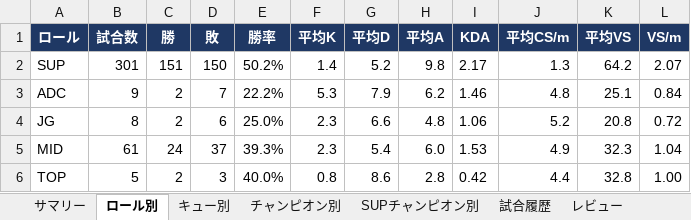
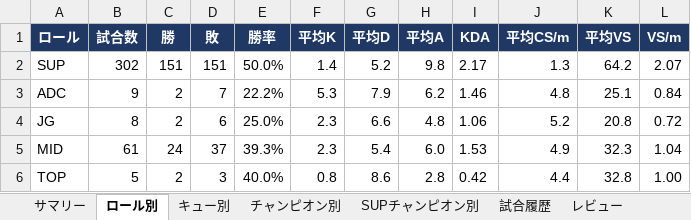
Before and after one commit to kenchi1209-hub/LoL-SUP-Tracker, an Excel workbook: data/excel/lol_report.xlsx, sheet ロール別, drawn as a sheet; values as stored, in another font and other column widths than the file's, no borders; conditional formats not drawn; the diff names each change by its address in the sheet, - before the commit and + after, or states it on an @@ line.

```diff
--- a/data/excel/lol_report.xlsx (sheet ロール別)
+++ b/data/excel/lol_report.xlsx (sheet ロール別)
-B2 (試合数): 301
+B2 (試合数): 302
-D2 (敗): 150
+D2 (敗): 151
-E2 (勝率): 50.2%
+E2 (勝率): 50.0%
```
Also changed, not shown: sheet 試合履歴, sheet レビュー, sheet サマリー, sheet キュー別, sheet SUPチャンピオン別, sheet チャンピオン別, 23 other files.
